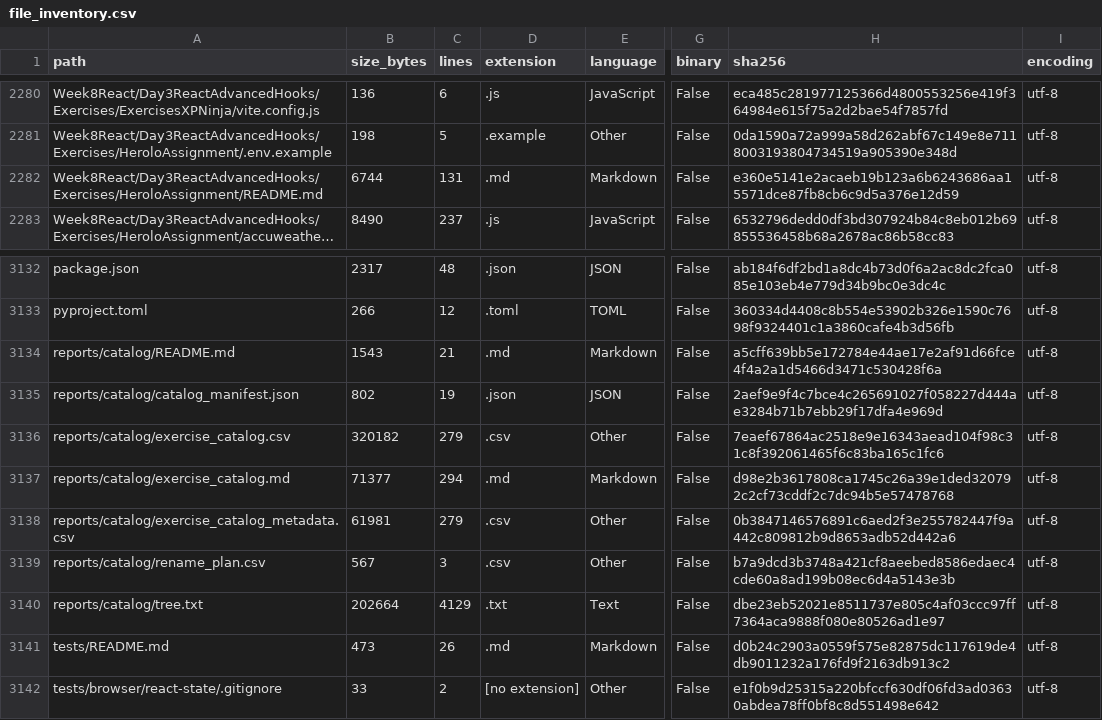
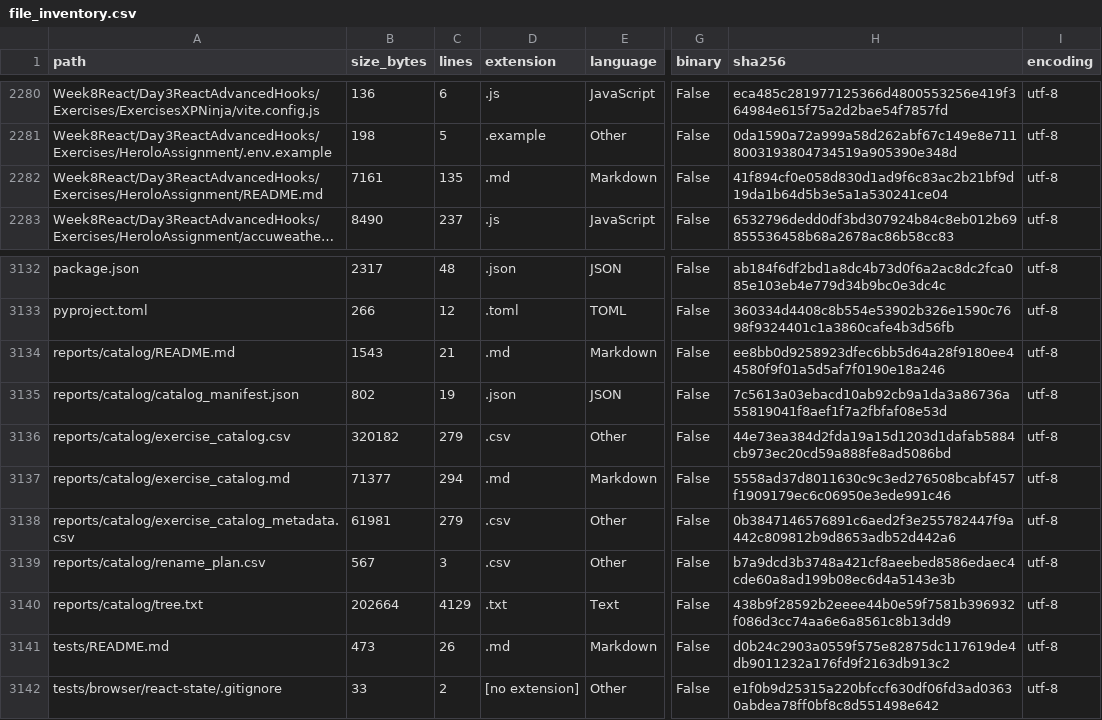
Before and after one commit to LiriothTeltanion/Fullstack2026, a CSV file: reports/catalog/file_inventory.csv, drawn as a sheet; only a part is shown, gaps mark what is left out; long unchanged cells end in …; the diff names each change by its address in the sheet, - before the commit and + after, or states it on an @@ line.

```diff
--- a/reports/catalog/file_inventory.csv
+++ b/reports/catalog/file_inventory.csv
-B2282 (size_bytes): 6744
+B2282 (size_bytes): 7161
-C2282 (lines): 131
+C2282 (lines): 135
-H2282 (sha256): e360e5141e2acaeb19b123a6b6243686aa15571dce87fb8cb6c9d5a376e12d59
+H2282 (sha256): 41f894cf0e058d830d1ad9f6c83ac2b21bf9d19da1b64d5b3e5a1a530241ce04
-H3134 (sha256): a5cff639bb5e172784e44ae17e2af91d66fce4f4a2a1d5466d3471c530428f6a
+H3134 (sha256): ee8bb0d9258923dfec6bb5d64a28f9180ee44580f9f01a5d5af7f0190e18a246
-H3135 (sha256): 2aef9e9f4c7bce4c265691027f058227d444ae3284b71b7ebb29f17dfa4e969d
+H3135 (sha256): 7c5613a03ebacd10ab92cb9a1da3a86736a55819041f8aef1f7a2fbfaf08e53d
-H3136 (sha256): 7eaef67864ac2518e9e16343aead104f98c31c8f392061465f6c83ba165c1fc6
+H3136 (sha256): 44e73ea384d2fda19a15d1203d1dafab5884cb973ec20cd59a888fe8ad5086bd
-H3137 (sha256): d98e2b3617808ca1745c26a39e1ded320792c2cf73cddf2c7dc94b5e57478768
+H3137 (sha256): 5558ad37d8011630c9c3ed276508bcabf457f1909179ec6c06950e3ede991c46
-H3140 (sha256): dbe23eb52021e8511737e805c4af03ccc97ff7364aca9888f080e80526ad1e97
+H3140 (sha256): 438b9f28592b2eeee44b0e59f7581b396932f086d3cc74aa6e6a8561c8b13dd9
```
Also changed, not shown: reports/catalog/exercise_catalog.csv, 5 other files.
